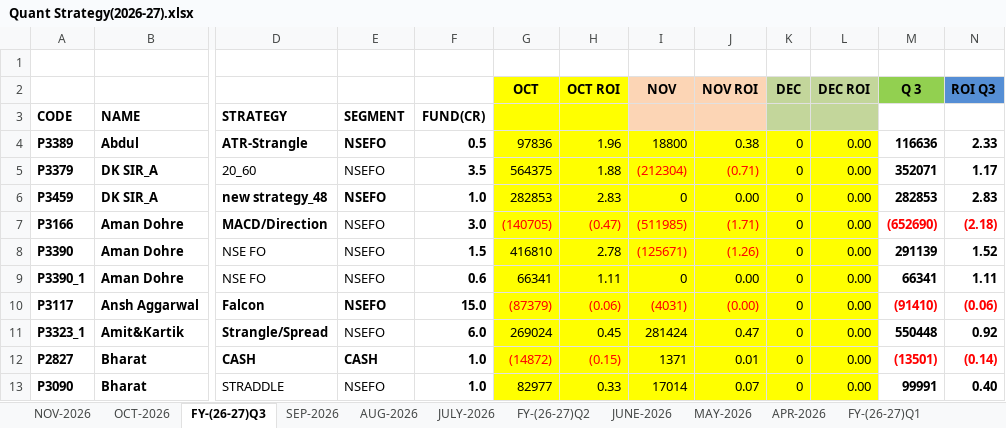
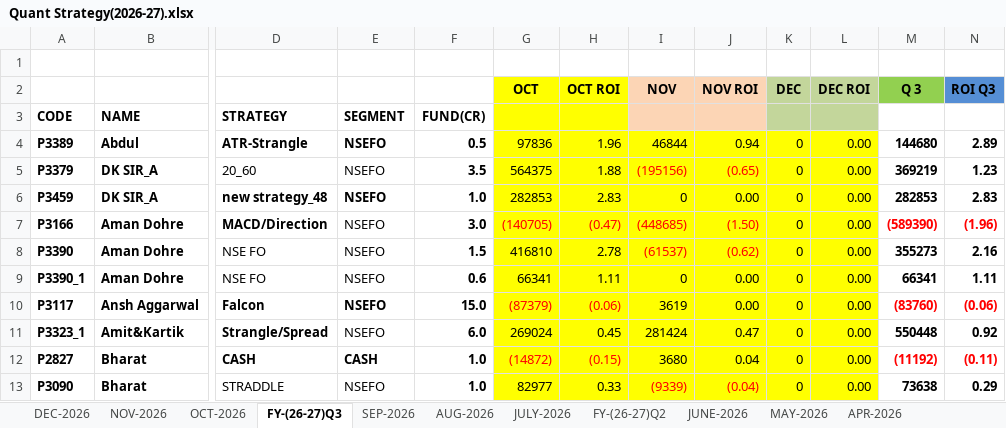
Before and after one commit to Kamgwl/Quant_report, an Excel workbook: Quant Strategy(2026-27).xlsx, sheet FY-(26-27)Q3, drawn as a sheet; only a part is shown, gaps mark what is left out; values as stored, in another font and other column widths than the file's, no borders; conditional formats not drawn; the diff covers the shown part only; the diff names each change by its address in the sheet, - before the commit and + after, or states it on an @@ line.

```diff
--- a/Quant Strategy(2026-27).xlsx (sheet FY-(26-27)Q3)
+++ b/Quant Strategy(2026-27).xlsx (sheet FY-(26-27)Q3)
+sheet tab: DEC-2026
-I4: 18800
+I4: 46844
-J4: 0.38
+J4: 0.94
-M4: 116636
+M4: 144680
-N4: 2.33
+N4: 2.89
-I5: (212304)
+I5: (195156)
-J5: (0.71)
+J5: (0.65)
-M5: 352071
+M5: 369219
-N5: 1.17
+N5: 1.23
-I7: (511985)
+I7: (448685)
-J7: (1.71)
+J7: (1.50)
-M7: (652690)
+M7: (589390)
-N7: (2.18)
+N7: (1.96)
-I8: (125671)
+I8: (61537)
-J8: (1.26)
+J8: (0.62)
-M8: 291139
+M8: 355273
-N8: 1.52
+N8: 2.16
-I10: (4031)
+I10: 3619
-I10:J10 text colour: #FF0000
+I10:J10 text colour: black
-J10: (0.00)
+J10: 0.00
-M10: (91410)
+M10: (83760)
-I12: 1371
+I12: 3680
-J12: 0.01
+J12: 0.04
-M12: (13501)
+M12: (11192)
-N12: (0.14)
+N12: (0.11)
-I13: 17014
+I13: (9339)
-I13:J13 text colour: black
+I13:J13 text colour: #FF0000
-J13: 0.07
+J13: (0.04)
-M13: 99991
+M13: 73638
-N13: 0.40
+N13: 0.29
```
Also changed, not shown: 1 added row, 139 edited cells and cell formats elsewhere in this sheet, sheet FY-(26-27)Q1, sheet NOV-2026, formulas that keep their value, 3 other files.
